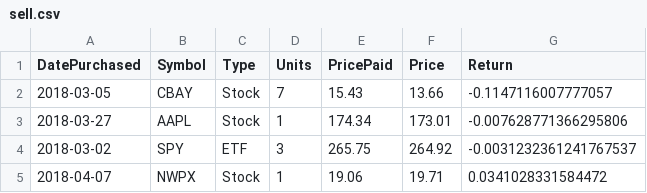
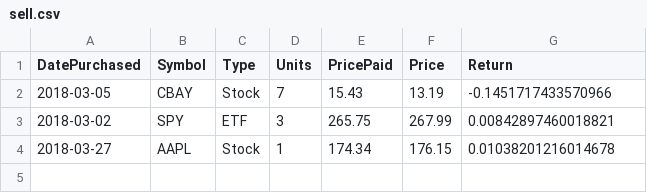
Before and after one commit to kishorekonudula/trading, a CSV file: data/sell.csv, drawn as a sheet.

```diff
--- a/data/sell.csv
+++ b/data/sell.csv
@@ -1,5 +1,4 @@
 DatePurchased,Symbol,Type,Units,PricePaid,Price,Return
-2018-03-05,CBAY,Stock,7,15.43,13.66,-0.1147116007777057
-2018-03-27,AAPL,Stock,1,174.34,173.01,-0.007628771366295806
-2018-03-02,SPY,ETF,3,265.75,264.92,-0.0031232361241767537
-2018-04-07,NWPX,Stock,1,19.06,19.71,0.0341028331584472
+2018-03-05,CBAY,Stock,7,15.43,13.19,-0.1451717433570966
+2018-03-02,SPY,ETF,3,265.75,267.99,0.00842897460018821
+2018-03-27,AAPL,Stock,1,174.34,176.15,0.01038201216014678
```
Also changed, not shown: 3 other files.
